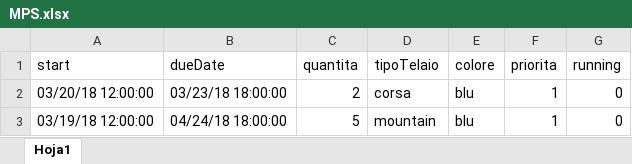
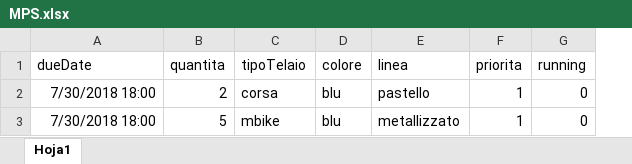
Before and after one commit to AndreaDelbene/Sto---Bocca-Sacci, an Excel workbook: MPS.xlsx, sheet Hoja1, drawn as a sheet; values as stored, in another font and other column widths than the file's, no borders; removed rows and columns are numbered as before the commit, all else as after; the diff names each change by its address in the sheet, - before the commit and + after, or states it on an @@ line.

```diff
--- a/MPS.xlsx (sheet Hoja1)
+++ b/MPS.xlsx (sheet Hoja1)
-column A (start), rows 2-3: 03/20/18 12:00:00 | 03/19/18 12:00:00
+column E (linea), rows 2-3: pastello | metallizzato
-A2 (dueDate): 03/23/18 18:00:00
+A2 (dueDate): 7/30/2018 18:00
-A3 (dueDate): 04/24/18 18:00:00
+A3 (dueDate): 7/30/2018 18:00
-C3 (tipoTelaio): mountain
+C3 (tipoTelaio): mbike
```
Also changed, not shown: 11 other files.
